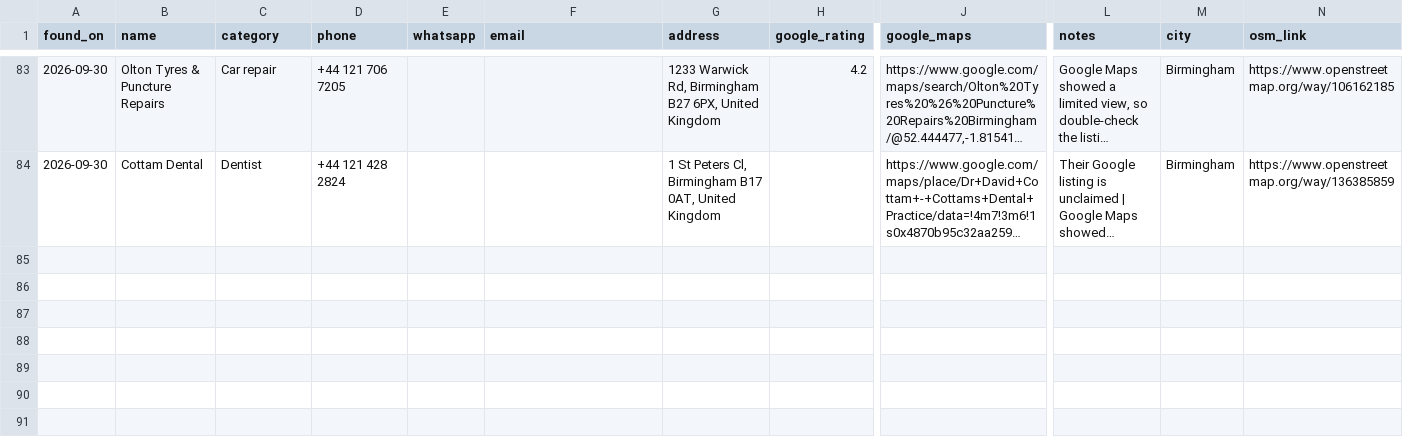
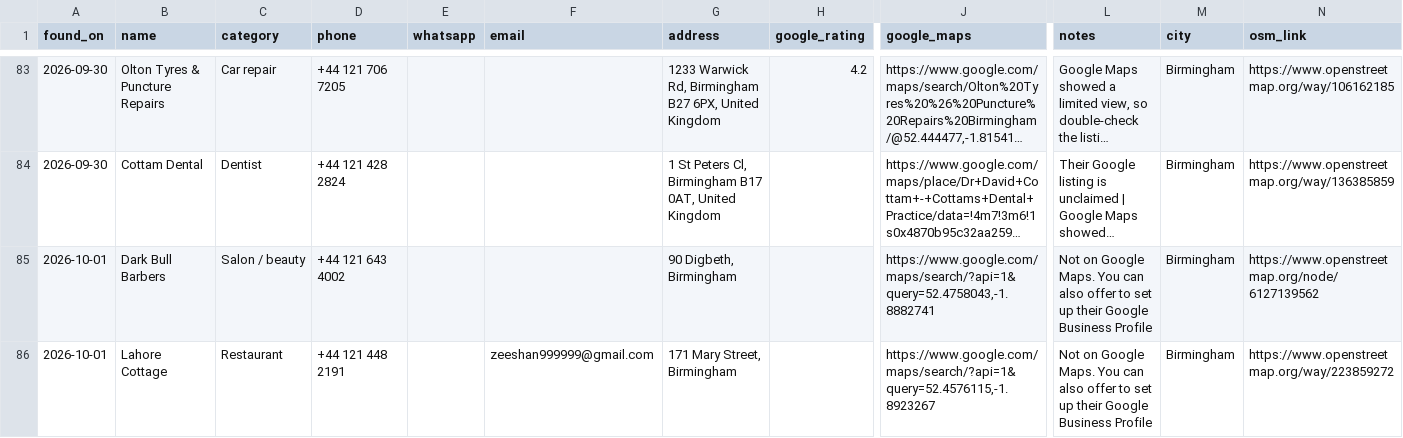
Before and after one commit to umairsharma/website-hunting-bot, a CSV file: data/leads.csv, drawn as a sheet; only a part is shown, gaps mark what is left out; long unchanged cells end in …; rows hold the shown columns only; the diff covers the shown part only; the diff names each change by its address in the sheet, - before the commit and + after, or states it on an @@ line.

```diff
--- a/data/leads.csv
+++ b/data/leads.csv
+row 85: 2026-10-01 | Dark Bull Barbers | Salon / beauty | +44 121 643 4002 |  |  | 90 Digbeth, Birmingham |  | https://www.google.com/maps/search/?api=1&query=52.4758043,-1.8882741 | Not on Google Maps. You can also offer to set up their Google Business Profile | Birmingham | https://www.openstreetmap.org/node/6127139562
+row 86: 2026-10-01 | Lahore Cottage | Restaurant | +44 121 448 2191 |  | zeeshan999999@gmail.com | 171 Mary Street, Birmingham |  | https://www.google.com/maps/search/?api=1&query=52.4576115,-1.8923267 | Not on Google Maps. You can also offer to set up their Google Business Profile | Birmingham | https://www.openstreetmap.org/way/223859272
```
Also changed, not shown: 5 added rows elsewhere in this file, 1 other file.
